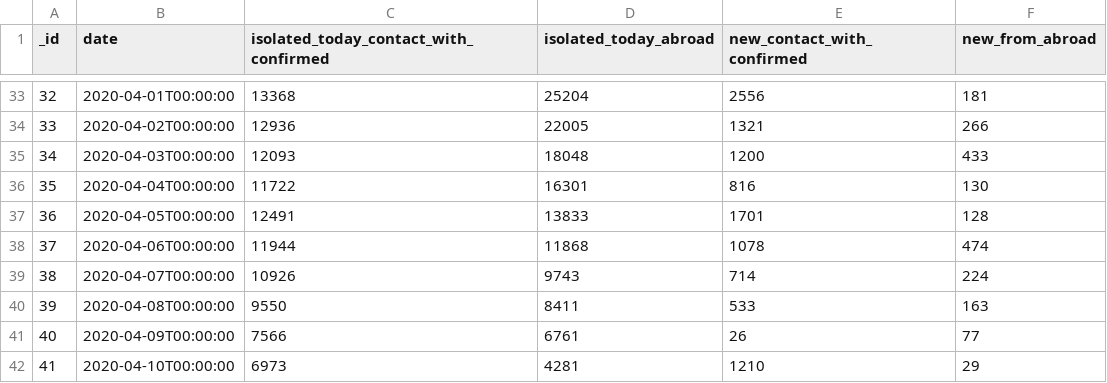
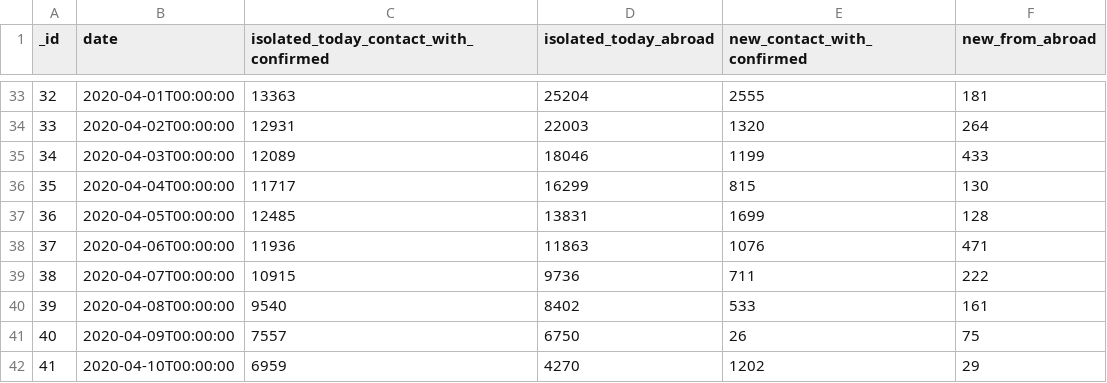
Before and after one commit to danmsf/covid19-sim, a CSV file: Resources/Datasets/IsraelData/isolations.csv, drawn as a sheet; only a part is shown, gaps mark what is left out; the diff covers the shown part only.

```diff
--- a/Resources/Datasets/IsraelData/isolations.csv
+++ b/Resources/Datasets/IsraelData/isolations.csv
@@ -33,10 +33,10 @@ _id,date,isolated_today_contact_with_confirmed,isolated_today_abroad,new_contact
-32,2020-04-01T00:00:00,13368,25204,2556,181
-33,2020-04-02T00:00:00,12936,22005,1321,266
-34,2020-04-03T00:00:00,12093,18048,1200,433
-35,2020-04-04T00:00:00,11722,16301,816,130
-36,2020-04-05T00:00:00,12491,13833,1701,128
-37,2020-04-06T00:00:00,11944,11868,1078,474
-38,2020-04-07T00:00:00,10926,9743,714,224
-39,2020-04-08T00:00:00,9550,8411,533,163
-40,2020-04-09T00:00:00,7566,6761,26,77
-41,2020-04-10T00:00:00,6973,4281,1210,29
+32,2020-04-01T00:00:00,13363,25204,2555,181
+33,2020-04-02T00:00:00,12931,22003,1320,264
+34,2020-04-03T00:00:00,12089,18046,1199,433
+35,2020-04-04T00:00:00,11717,16299,815,130
+36,2020-04-05T00:00:00,12485,13831,1699,128
+37,2020-04-06T00:00:00,11936,11863,1076,471
+38,2020-04-07T00:00:00,10915,9736,711,222
+39,2020-04-08T00:00:00,9540,8402,533,161
+40,2020-04-09T00:00:00,7557,6750,26,75
+41,2020-04-10T00:00:00,6959,4270,1202,29
```
Also changed, not shown: 5 added rows and 49 edited cells elsewhere in this file, Resources/Datasets/CountryData/confirmed_global.csv, Resources/Datasets/IsraelData/gsheets.csv, 1 other file.
